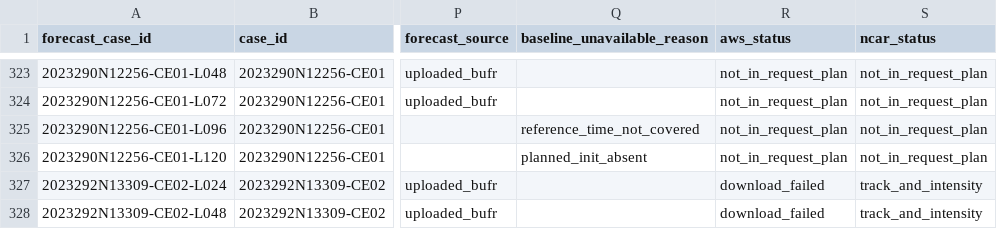
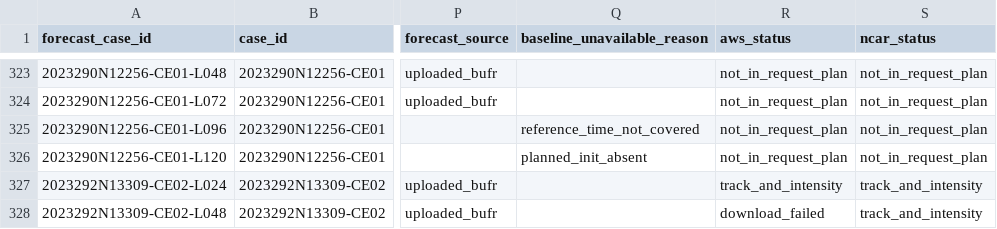
Before and after one commit to WindIsFeng/ai_weather_eval, a CSV file: data/catalogs/ifs_case_supplement_2026-11-10.csv, drawn as a sheet; only a part is shown, gaps mark what is left out; the diff covers the shown part only; the diff names each change by its address in the sheet, - before the commit and + after, or states it on an @@ line.

```diff
--- a/data/catalogs/ifs_case_supplement_2026-11-10.csv
+++ b/data/catalogs/ifs_case_supplement_2026-11-10.csv
-R327 (aws_status): download_failed
+R327 (aws_status): track_and_intensity
```
Also changed, not shown: 45 edited cells elsewhere in this file, data/manifests/ifs_historical_tracks_files_2026-11-10.csv, 2 other files.
